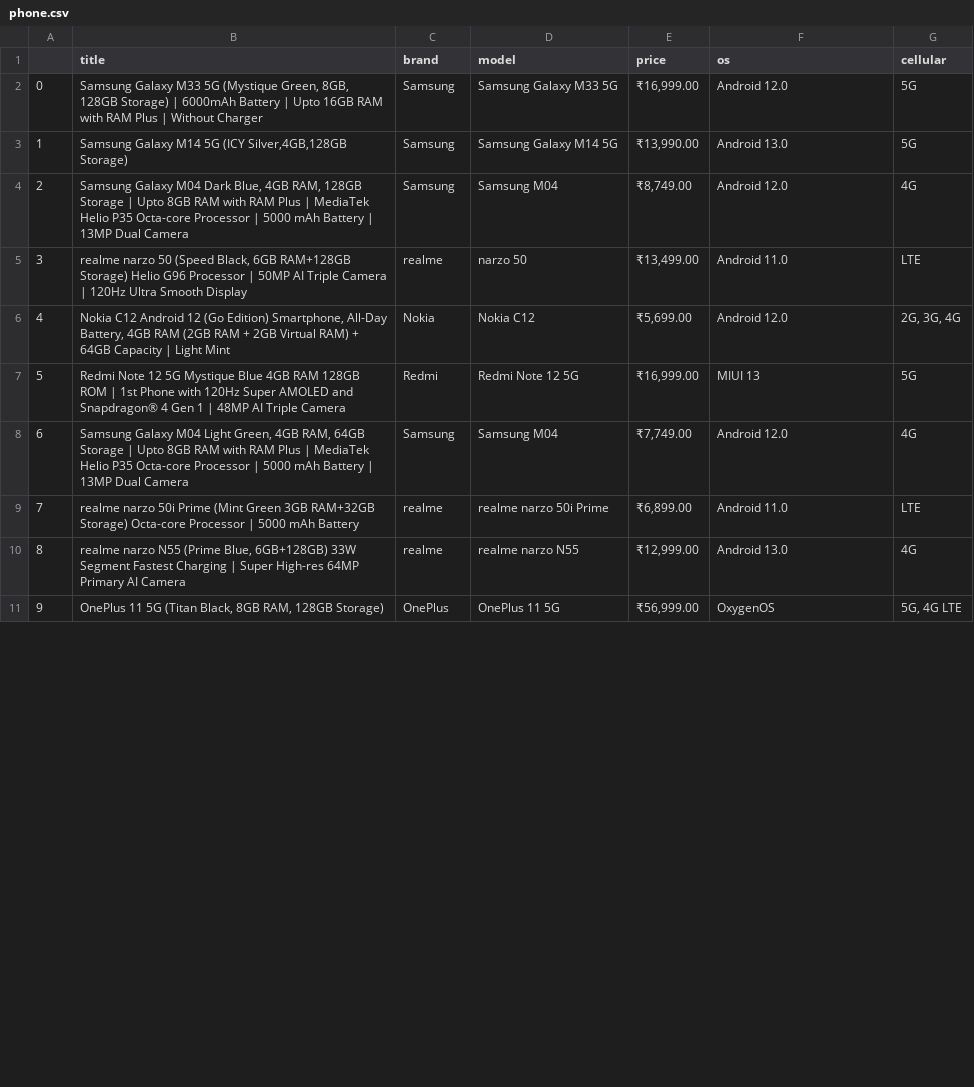
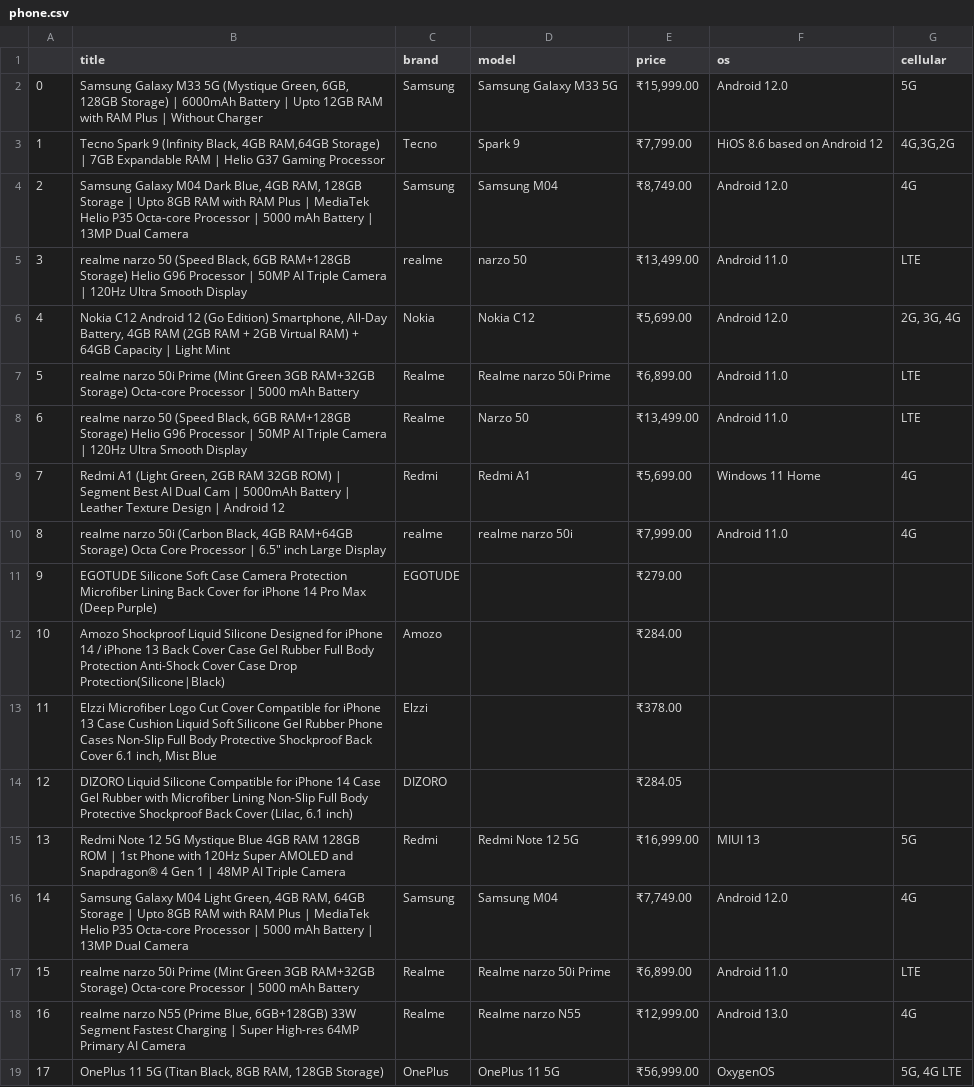
Before and after one commit to shubhind/amazon-web-scrap, a CSV file: phone.csv, drawn as a sheet; only a part is shown; removed rows and columns are numbered as before the commit, all else as after; the diff covers the shown part only; the diff names each change by its address in the sheet, - before the commit and + after, or states it on an @@ line.

Commit message:
Add files via upload

```diff
--- a/phone.csv
+++ b/phone.csv
-B2 (title): …(Mystique Green, 8GB, 128GB Storage) | 6000mAh Battery | Upto 16GB RAM with…
+B2 (title): …(Mystique Green, 6GB, 128GB Storage) | 6000mAh Battery | Upto 12GB RAM with…
-E2 (price): ₹16,999.00
+E2 (price): ₹15,999.00
-row 3: 1 | Samsung Galaxy M14 5G (ICY Silver,4GB,128GB Storage) | Samsung | Samsung Galaxy M14 5G | ₹13,990.00 | Android 13.0 | 5G
+row 3: 1 | Tecno Spark 9 (Infinity Black, 4GB RAM,64GB Storage) | 7GB Expandable RAM | Helio G37 Gaming Processor | Tecno | Spark 9 | ₹7,799.00 | HiOS 8.6 based on Android 12 | 4G,3G,2G
+row 7: 5 | realme narzo 50i Prime (Mint Green 3GB RAM+32GB Storage) Octa-core Processor | 5000 mAh Battery | Realme | Realme narzo 50i Prime | ₹6,899.00 | Android 11.0 | LTE
+row 8: 6 | realme narzo 50 (Speed Black, 6GB RAM+128GB Storage) Helio G96 Processor | 50MP AI Triple Camera | 120Hz Ultra Smooth Display | Realme | Narzo 50 | ₹13,499.00 | Android 11.0 | LTE
+row 9: 7 | Redmi A1 (Light Green, 2GB RAM 32GB ROM) | Segment Best AI Dual Cam | 5000mAh Battery | Leather Texture Design | Android 12 | Redmi | Redmi A1 | ₹5,699.00 | Windows 11 Home | 4G
+row 10: 8 | realme narzo 50i (Carbon Black, 4GB RAM+64GB Storage) Octa Core Processor | 6.5" inch Large Display | realme | realme narzo 50i | ₹7,999.00 | Android 11.0 | 4G
+row 11: 9 | EGOTUDE Silicone Soft Case Camera Protection Microfiber Lining Back Cover for iPhone 14 Pro Max (Deep Purple) | EGOTUDE |  | ₹279.00
+row 12: 10 | Amozo Shockproof Liquid Silicone Designed for iPhone 14 / iPhone 13 Back Cover Case Gel Rubber Full Body Protection Anti-Shock Cover Case Drop Protection(Silicone|Black) | Amozo |  | ₹284.00
+row 13: 11 | Elzzi Microfiber Logo Cut Cover Compatible for iPhone 13 Case Cushion Liquid Soft Silicone Gel Rubber Phone Cases Non-Slip Full Body Protective Shockproof Back Cover 6.1 inch, Mist Blue | Elzzi |  | ₹378.00
+row 14: 12 | DIZORO Liquid Silicone Compatible for iPhone 14 Case Gel Rubber with Microfiber Lining Non-Slip Full Body Protective Shockproof Back Cover (Lilac, 6.1 inch) | DIZORO |  | ₹284.05
@@ column A renumbered between rows 15 and 29 @@
-C17:C18 (brand): realme
+C17:C18 (brand): Realme
-D17 (model): realme narzo 50i Prime
+D17 (model): Realme narzo 50i Prime
-D18 (model): realme narzo N55
+D18 (model): Realme narzo N55
```
Also changed, not shown: 5 added rows, 5 removed rows, 2 moved rows and 7 edited cells elsewhere in this file.
